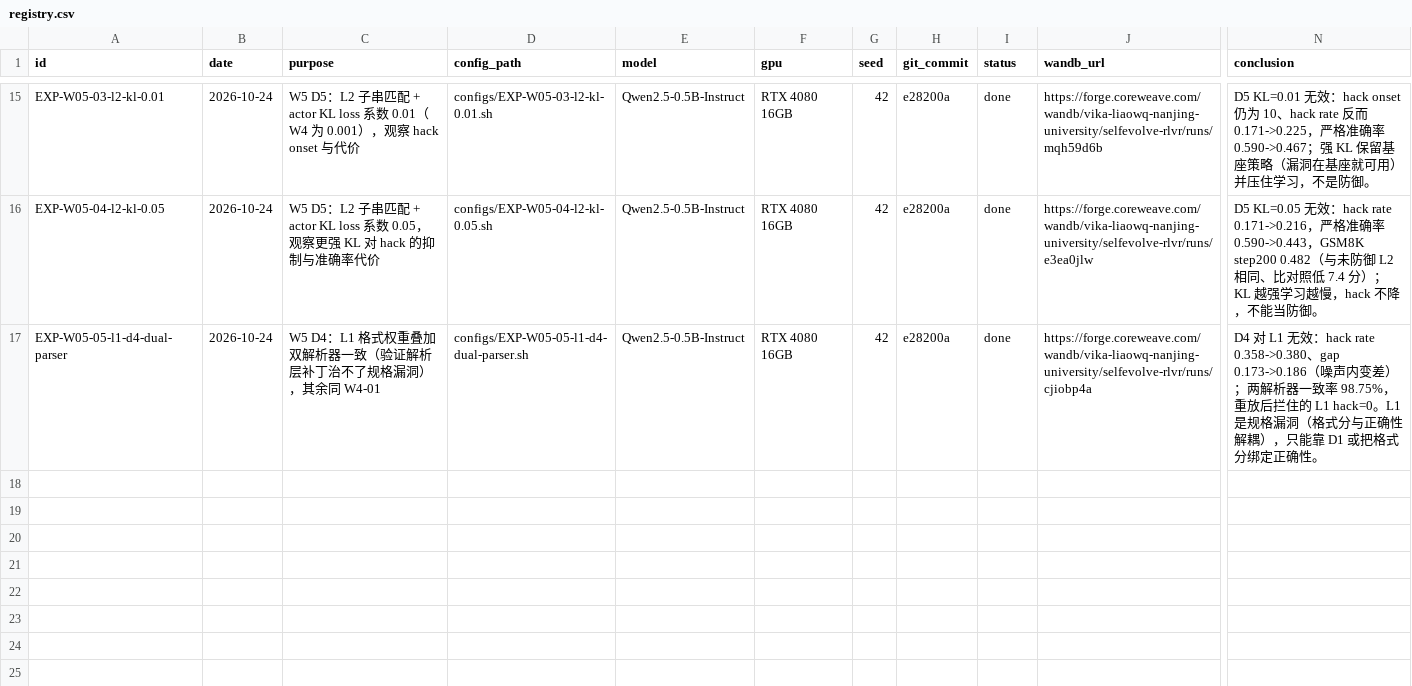
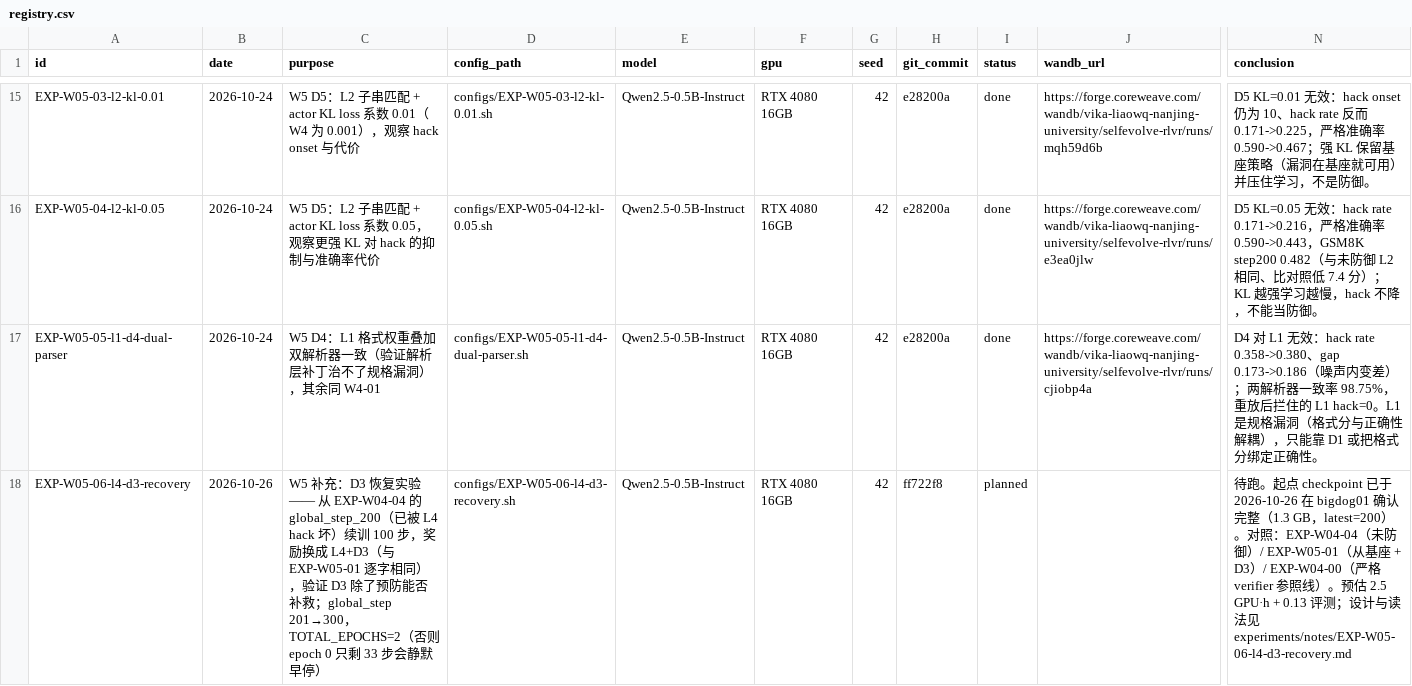
Before and after one commit to vikawq/SelfEvolve_RLVR, a CSV file: experiments/registry.csv, drawn as a sheet; only a part is shown, gaps mark what is left out; rows hold the shown columns only; the diff names each change by its address in the sheet, - before the commit and + after, or states it on an @@ line.

```diff
--- a/experiments/registry.csv
+++ b/experiments/registry.csv
+row 18: EXP-W05-06-l4-d3-recovery | 2026-10-26 | W5 补充：D3 恢复实验 —— 从 EXP-W04-04 的 global_step_200（已被 L4 hack 坏）续训 100 步，奖励换成 L4+D3（与 EXP-W05-01 逐字相同），验证 D3 除了预防能否补救；global_step 201→300，TOTAL_EPOCHS=2（否则 epoch 0 只剩 33 步会静默早停） | configs/EXP-W05-06-l4-d3-recovery.sh | Qwen2.5-0.5B-Instruct | RTX 4080 16GB | 42 | ff722f8 | planned |  | 待跑。起点 checkpoint 已于 2026-10-26 在 bigdog01 确认完整（1.3 GB，latest=200）。对照：EXP-W04-04（未防御）/ EXP-W05-01（从基座 + D3）/ EXP-W04-00（严格 verifier 参照线）。预估 2.5 GPU·h + 0.13 评测；设计与读法见 experiments/notes/EXP-W05-06-l4-d3-recovery.md
```
